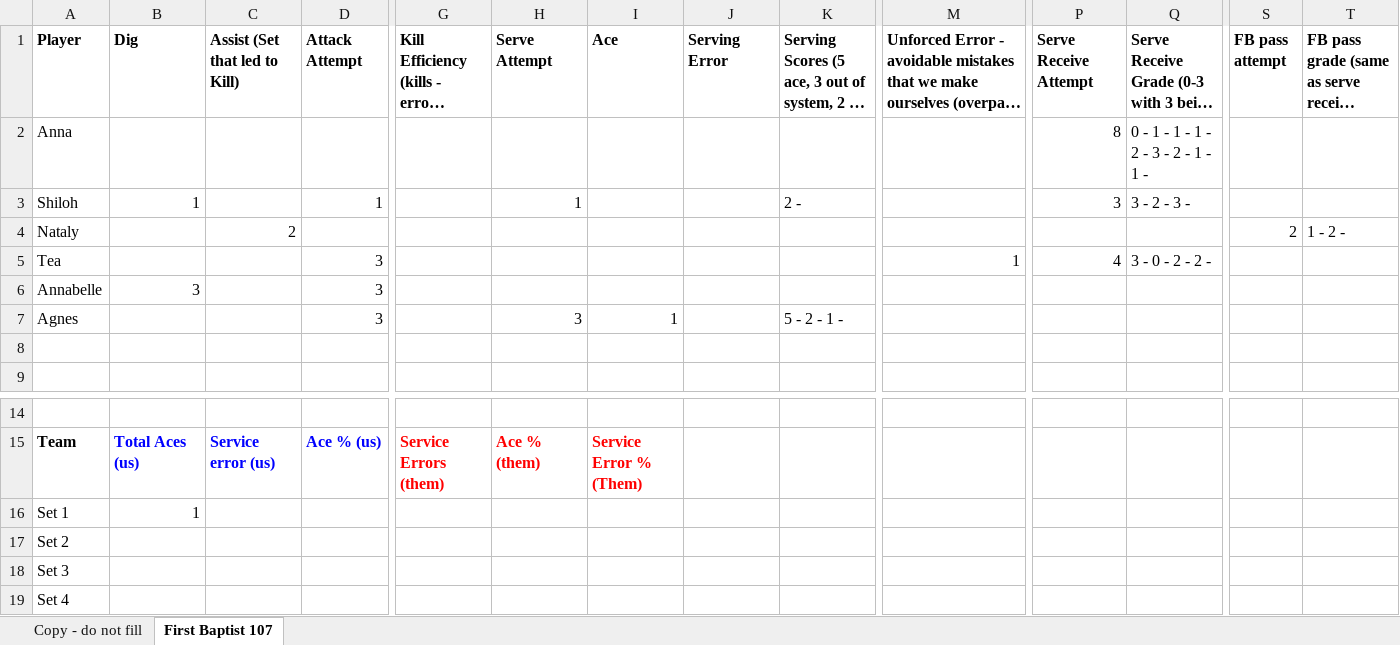
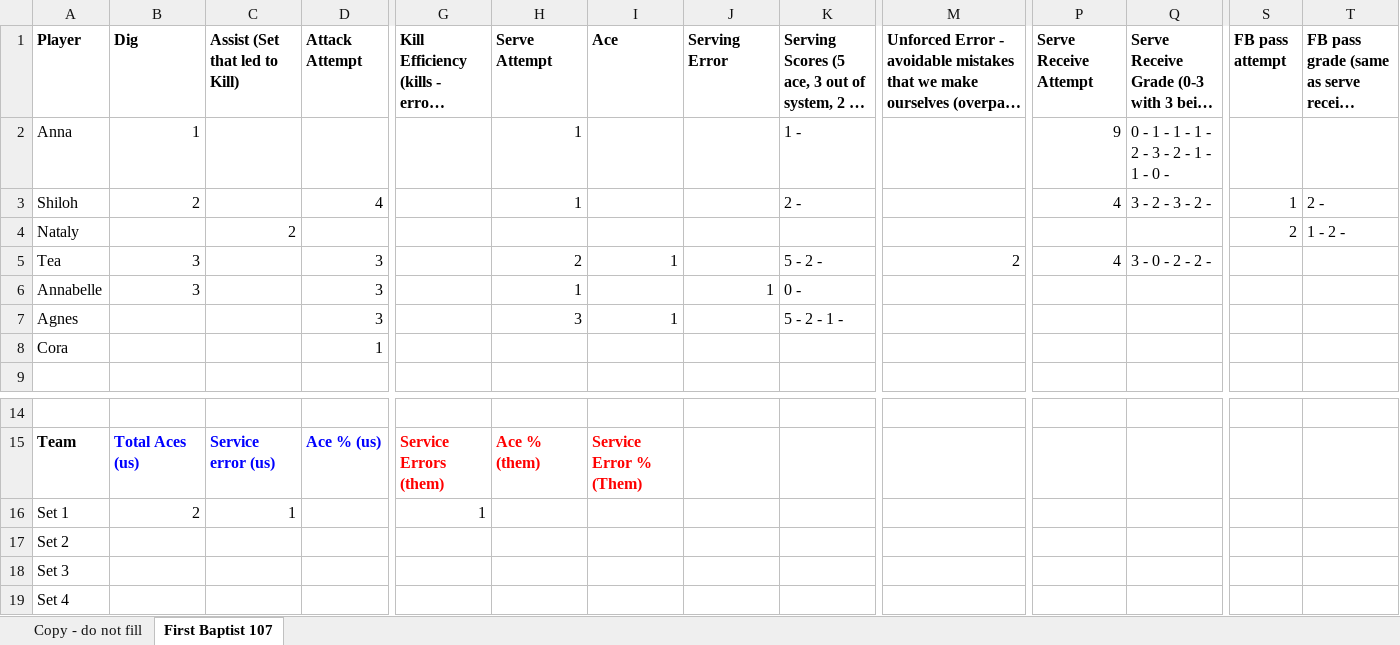
Before and after one commit to clancyred/defenders-volleyball, an Excel workbook: source/varsity_stat_workbook.xlsx, sheet First Baptist 107, drawn as a sheet; only a part is shown, gaps mark what is left out; long unchanged cells end in …; values as stored, in another font and other column widths than the file's, no borders; charts and pictures not drawn; removed rows and columns are numbered as before the commit, all else as after; rows hold the shown columns only; the diff names each change by its address in the sheet, - before the commit and + after, or states it on an @@ line.

Commit message:
Update stat workbook from Google Sheet

```diff
--- a/source/varsity_stat_workbook.xlsx (sheet First Baptist 107)
+++ b/source/varsity_stat_workbook.xlsx (sheet First Baptist 107)
-row 2: Anna |  |  |  |  |  |  |  |  |  | 8 | 0 - 1 - 1 - 1 - 2 - 3 - 2 - 1 - 1 -
+row 2: Anna | 1 |  |  |  | 1 |  |  | 1 - |  | 9 | 0 - 1 - 1 - 1 - 2 - 3 - 2 - 1 - 1 - 0 -
-B3 (Dig): 1
+B3 (Dig): 2
-D3 (Attack Attempt): 1
+D3 (Attack Attempt): 4
-P3 (Serve Receive Attempt): 3
+P3 (Serve Receive Attempt): 4
-Q3: 3 - 2 - 3 -
+Q3: 3 - 2 - 3 - 2 -
-S3 (FB pass attempt): (empty)
+S3 (FB pass attempt): 1
-T3: (empty)
+T3: 2 -
-B5 (Dig): (empty)
+B5 (Dig): 3
-H5 (Serve Attempt): (empty)
+H5 (Serve Attempt): 2
-I5 (Ace): (empty)
+I5 (Ace): 1
-K5: (empty)
+K5: 5 - 2 -
-M5: 1
+M5: 2
-H6 (Serve Attempt): (empty)
+H6 (Serve Attempt): 1
-J6 (Serving Error): (empty)
+J6 (Serving Error): 1
-K6: (empty)
+K6: 0 -
-row 8: (empty)
+row 8: Cora |  |  | 1
-row 16: Set 1 | 1
+row 16: Set 1 | 2 | 1 |  | 1
```
